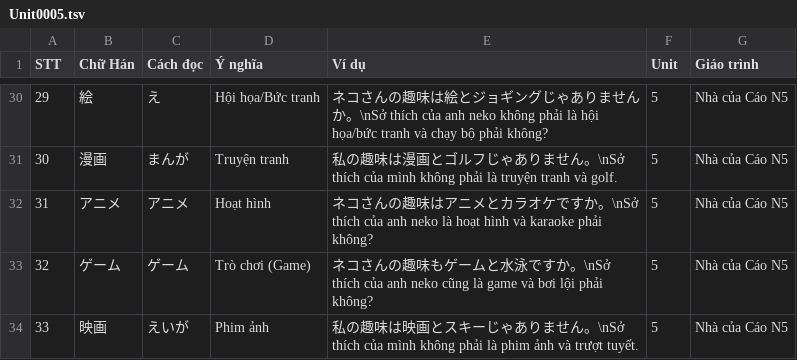
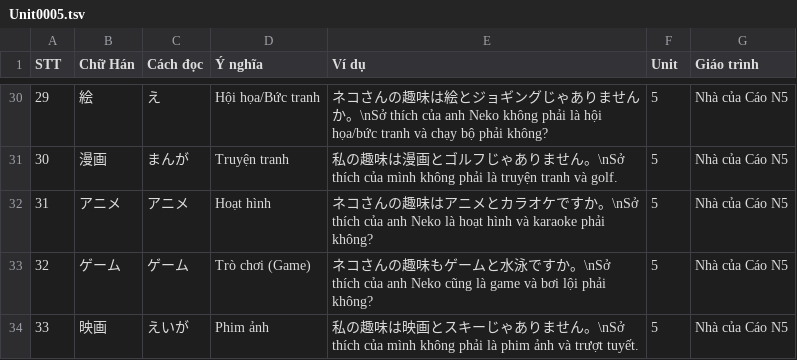
Before and after one commit to Nha-cua-Cao/JP-learning-tools, a TSV file: BlazeCard/NhaCuaCaoN5/Unit0005.tsv, drawn as a sheet; only a part is shown, gaps mark what is left out; the diff covers the shown part only.

```diff
--- a/BlazeCard/NhaCuaCaoN5/Unit0005.tsv
+++ b/BlazeCard/NhaCuaCaoN5/Unit0005.tsv
@@ -30,5 +30,5 @@ STT	Chữ Hán	Cách đọc	Ý nghĩa	Ví dụ	Unit	Giáo trình
-29	絵	え	Hội họa/Bức tranh	ネコさんの趣味は絵とジョギングじゃありませんか。\nSở thích của anh neko không phải là hội họa/bức tranh và chạy bộ phải không?	5	Nhà của Cáo N5
+29	絵	え	Hội họa/Bức tranh	ネコさんの趣味は絵とジョギングじゃありませんか。\nSở thích của anh Neko không phải là hội họa/bức tranh và chạy bộ phải không?	5	Nhà của Cáo N5
 30	漫画	まんが	Truyện tranh	私の趣味は漫画とゴルフじゃありません。\nSở thích của mình không phải là truyện tranh và golf.	5	Nhà của Cáo N5
-31	アニメ	アニメ	Hoạt hình	ネコさんの趣味はアニメとカラオケですか。\nSở thích của anh neko là hoạt hình và karaoke phải không?	5	Nhà của Cáo N5
-32	ゲーム	ゲーム	Trò chơi (Game)	ネコさんの趣味もゲームと水泳ですか。\nSở thích của anh neko cũng là game và bơi lội phải không?	5	Nhà của Cáo N5
+31	アニメ	アニメ	Hoạt hình	ネコさんの趣味はアニメとカラオケですか。\nSở thích của anh Neko là hoạt hình và karaoke phải không?	5	Nhà của Cáo N5
+32	ゲーム	ゲーム	Trò chơi (Game)	ネコさんの趣味もゲームと水泳ですか。\nSở thích của anh Neko cũng là game và bơi lội phải không?	5	Nhà của Cáo N5
 33	映画	えいが	Phim ảnh	私の趣味は映画とスキーじゃありません。\nSở thích của mình không phải là phim ảnh và trượt tuyết.	5	Nhà của Cáo N5
```
Also changed, not shown: 26 edited cells elsewhere in this file.
